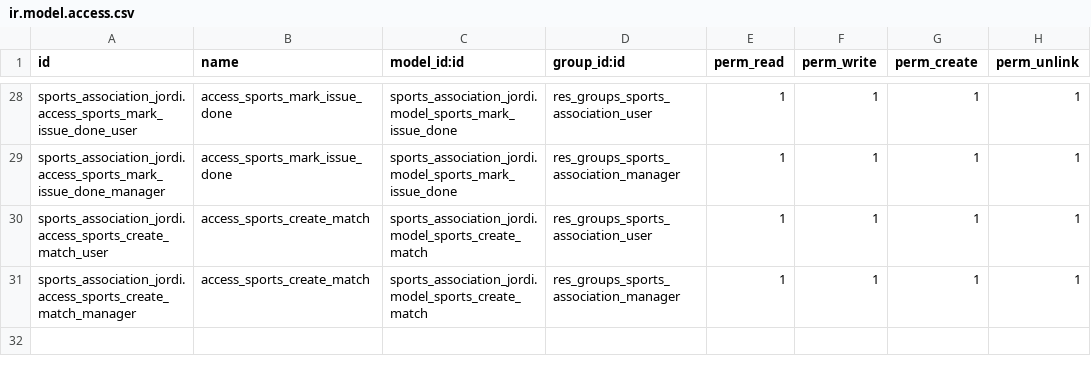
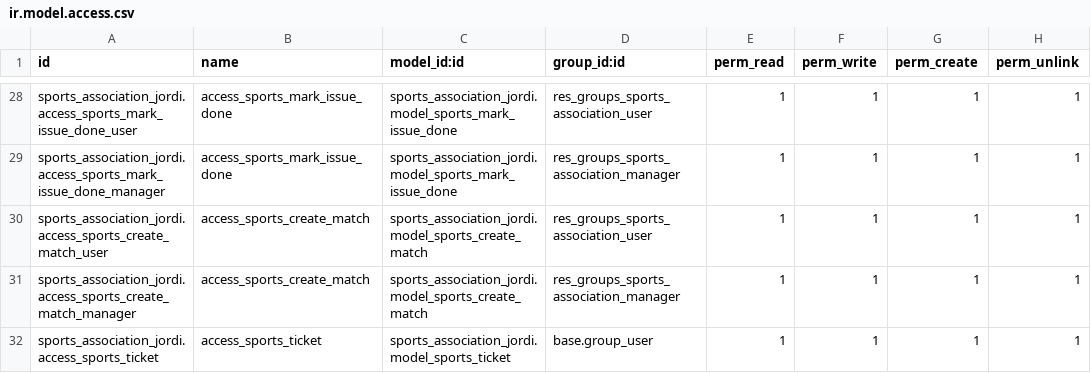
Before and after one commit to nachoserra-domatix/cursoaeodoo2024, a CSV file: sports_association_jordi/security/ir.model.access.csv, drawn as a sheet; only a part is shown, gaps mark what is left out; the diff names each change by its address in the sheet, - before the commit and + after, or states it on an @@ line.

```diff
--- a/sports_association_jordi/security/ir.model.access.csv
+++ b/sports_association_jordi/security/ir.model.access.csv
+row 32: sports_association_jordi.access_sports_ticket | access_sports_ticket | sports_association_jordi.model_sports_ticket | base.group_user | 1 | 1 | 1 | 1
```
Also changed, not shown: 15 other files.
